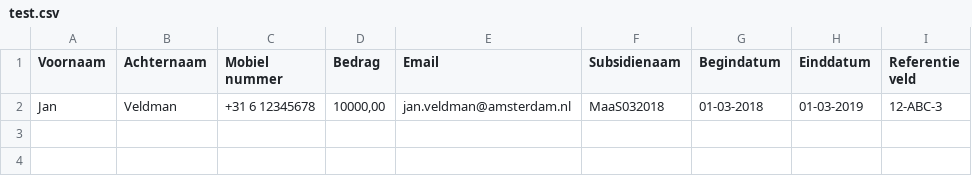
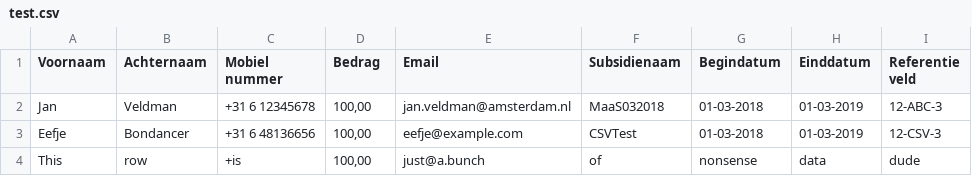
Before and after one commit to Amsterdam/subsidieservice, a CSV file: data/test.csv, drawn as a sheet.

```diff
--- a/data/test.csv
+++ b/data/test.csv
@@ -1,2 +1,4 @@
 "Voornaam";"Achternaam";"Mobiel nummer";"Bedrag";"Email";"Subsidienaam";"Begindatum";"Einddatum";"Referentie veld"
-"Jan";"Veldman";"+31 6 12345678";10000,00;"jan.veldman@amsterdam.nl";"MaaS032018";"01-03-2018";"01-03-2019";"12-ABC-3"
+"Jan";"Veldman";"+31 6 12345678";100,00;"jan.veldman@amsterdam.nl";"MaaS032018";"01-03-2018";"01-03-2019";"12-ABC-3"
+"Eefje";"Bondancer";"+31 6 48136656";100,00;"eefje@example.com";"CSVTest";"01-03-2018";"01-03-2019";"12-CSV-3"
+"This";"row";"+is";100,00;"just@a.bunch";"of";"nonsense";"data";"dude"
```
Also changed, not shown: 2 other files.
